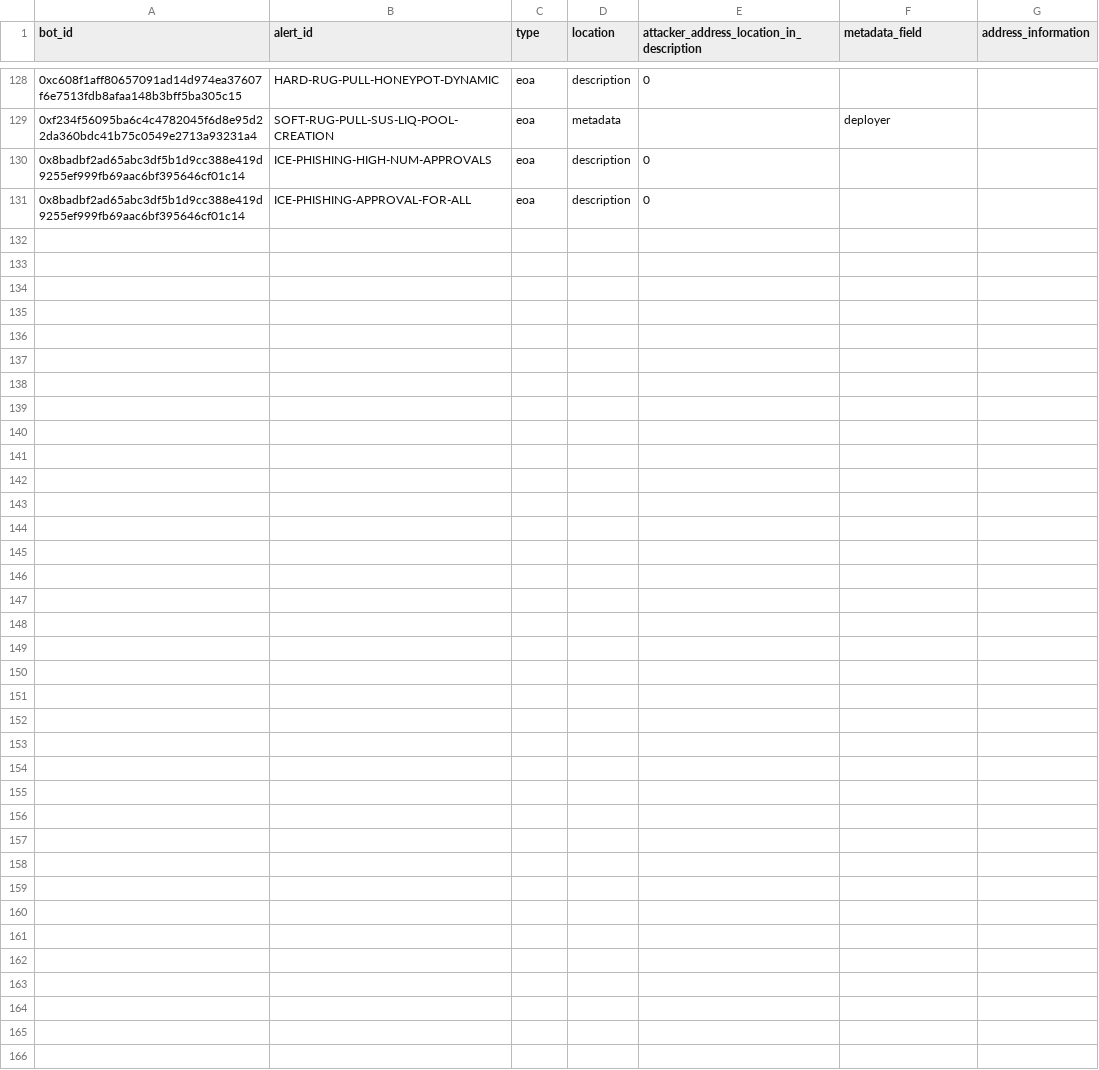
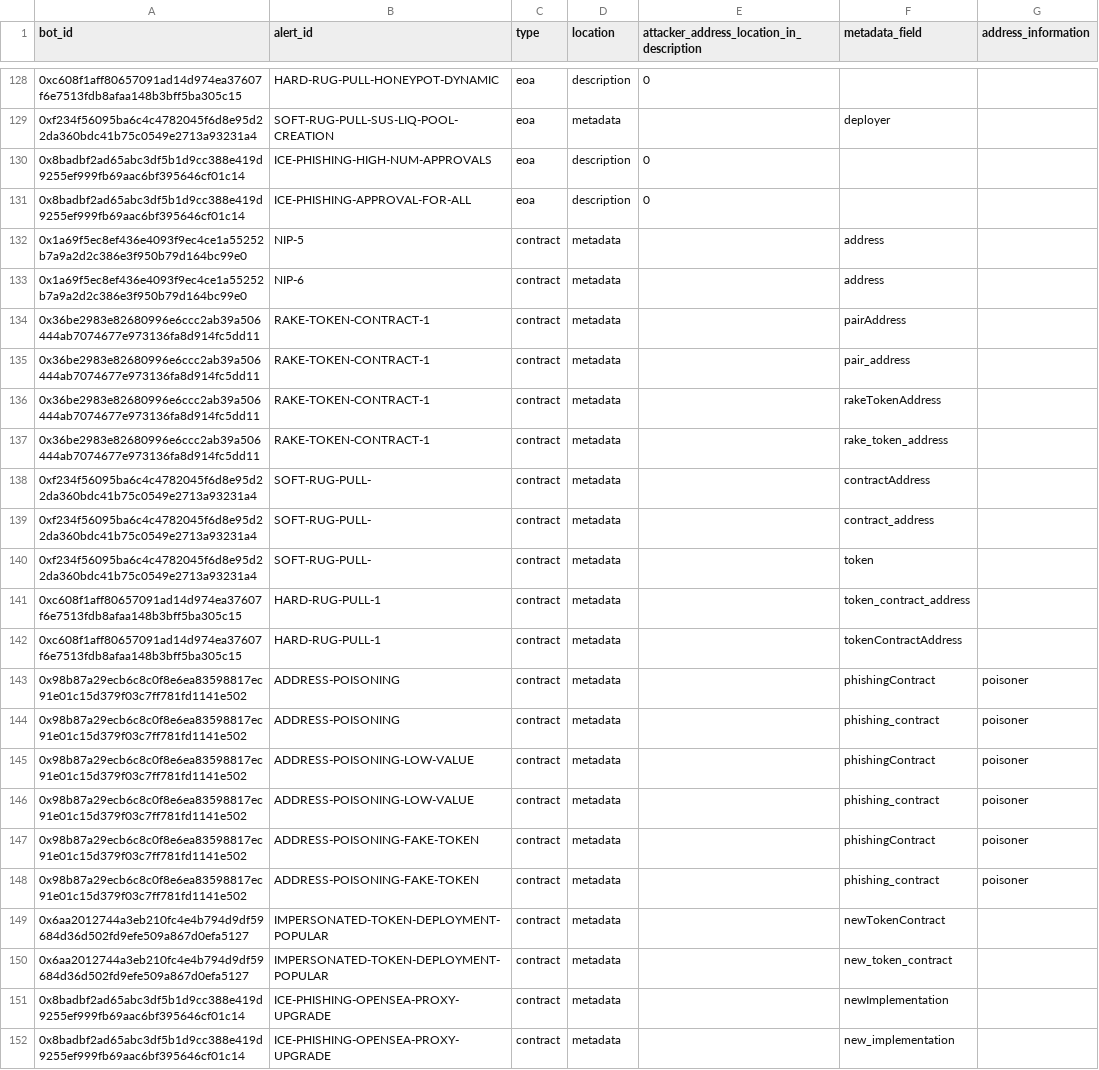
Before and after one commit to forta-network/starter-kits, a CSV file: scam-detector-py/basebot_parsing_config.csv, drawn as a sheet; only a part is shown, gaps mark what is left out; the diff names each change by its address in the sheet, - before the commit and + after, or states it on an @@ line.

```diff
--- a/scam-detector-py/basebot_parsing_config.csv
+++ b/scam-detector-py/basebot_parsing_config.csv
+row 132: 0x1a69f5ec8ef436e4093f9ec4ce1a55252b7a9a2d2c386e3f950b79d164bc99e0 | NIP-5 | contract | metadata |  | address
+row 133: 0x1a69f5ec8ef436e4093f9ec4ce1a55252b7a9a2d2c386e3f950b79d164bc99e0 | NIP-6 | contract | metadata |  | address
+row 134: 0x36be2983e82680996e6ccc2ab39a506444ab7074677e973136fa8d914fc5dd11 | RAKE-TOKEN-CONTRACT-1 | contract | metadata |  | pairAddress
+row 135: 0x36be2983e82680996e6ccc2ab39a506444ab7074677e973136fa8d914fc5dd11 | RAKE-TOKEN-CONTRACT-1 | contract | metadata |  | pair_address
+row 136: 0x36be2983e82680996e6ccc2ab39a506444ab7074677e973136fa8d914fc5dd11 | RAKE-TOKEN-CONTRACT-1 | contract | metadata |  | rakeTokenAddress
+row 137: 0x36be2983e82680996e6ccc2ab39a506444ab7074677e973136fa8d914fc5dd11 | RAKE-TOKEN-CONTRACT-1 | contract | metadata |  | rake_token_address
+row 138: 0xf234f56095ba6c4c4782045f6d8e95d22da360bdc41b75c0549e2713a93231a4 | SOFT-RUG-PULL- | contract | metadata |  | contractAddress
+row 139: 0xf234f56095ba6c4c4782045f6d8e95d22da360bdc41b75c0549e2713a93231a4 | SOFT-RUG-PULL- | contract | metadata |  | contract_address
+row 140: 0xf234f56095ba6c4c4782045f6d8e95d22da360bdc41b75c0549e2713a93231a4 | SOFT-RUG-PULL- | contract | metadata |  | token
+row 141: 0xc608f1aff80657091ad14d974ea37607f6e7513fdb8afaa148b3bff5ba305c15 | HARD-RUG-PULL-1 | contract | metadata |  | token_contract_address
+row 142: 0xc608f1aff80657091ad14d974ea37607f6e7513fdb8afaa148b3bff5ba305c15 | HARD-RUG-PULL-1 | contract | metadata |  | tokenContractAddress
+row 143: 0x98b87a29ecb6c8c0f8e6ea83598817ec91e01c15d379f03c7ff781fd1141e502 | ADDRESS-POISONING | contract | metadata |  | phishingContract | poisoner
+row 144: 0x98b87a29ecb6c8c0f8e6ea83598817ec91e01c15d379f03c7ff781fd1141e502 | ADDRESS-POISONING | contract | metadata |  | phishing_contract | poisoner
+row 145: 0x98b87a29ecb6c8c0f8e6ea83598817ec91e01c15d379f03c7ff781fd1141e502 | ADDRESS-POISONING-LOW-VALUE | contract | metadata |  | phishingContract | poisoner
+row 146: 0x98b87a29ecb6c8c0f8e6ea83598817ec91e01c15d379f03c7ff781fd1141e502 | ADDRESS-POISONING-LOW-VALUE | contract | metadata |  | phishing_contract | poisoner
+row 147: 0x98b87a29ecb6c8c0f8e6ea83598817ec91e01c15d379f03c7ff781fd1141e502 | ADDRESS-POISONING-FAKE-TOKEN | contract | metadata |  | phishingContract | poisoner
+row 148: 0x98b87a29ecb6c8c0f8e6ea83598817ec91e01c15d379f03c7ff781fd1141e502 | ADDRESS-POISONING-FAKE-TOKEN | contract | metadata |  | phishing_contract | poisoner
+row 149: 0x6aa2012744a3eb210fc4e4b794d9df59684d36d502fd9efe509a867d0efa5127 | IMPERSONATED-TOKEN-DEPLOYMENT-POPULAR | contract | metadata |  | newTokenContract
+row 150: 0x6aa2012744a3eb210fc4e4b794d9df59684d36d502fd9efe509a867d0efa5127 | IMPERSONATED-TOKEN-DEPLOYMENT-POPULAR | contract | metadata |  | new_token_contract
+row 151: 0x8badbf2ad65abc3df5b1d9cc388e419d9255ef999fb69aac6bf395646cf01c14 | ICE-PHISHING-OPENSEA-PROXY-UPGRADE | contract | metadata |  | newImplementation
+row 152: 0x8badbf2ad65abc3df5b1d9cc388e419d9255ef999fb69aac6bf395646cf01c14 | ICE-PHISHING-OPENSEA-PROXY-UPGRADE | contract | metadata |  | new_implementation
```
Also changed, not shown: 13 other files.
